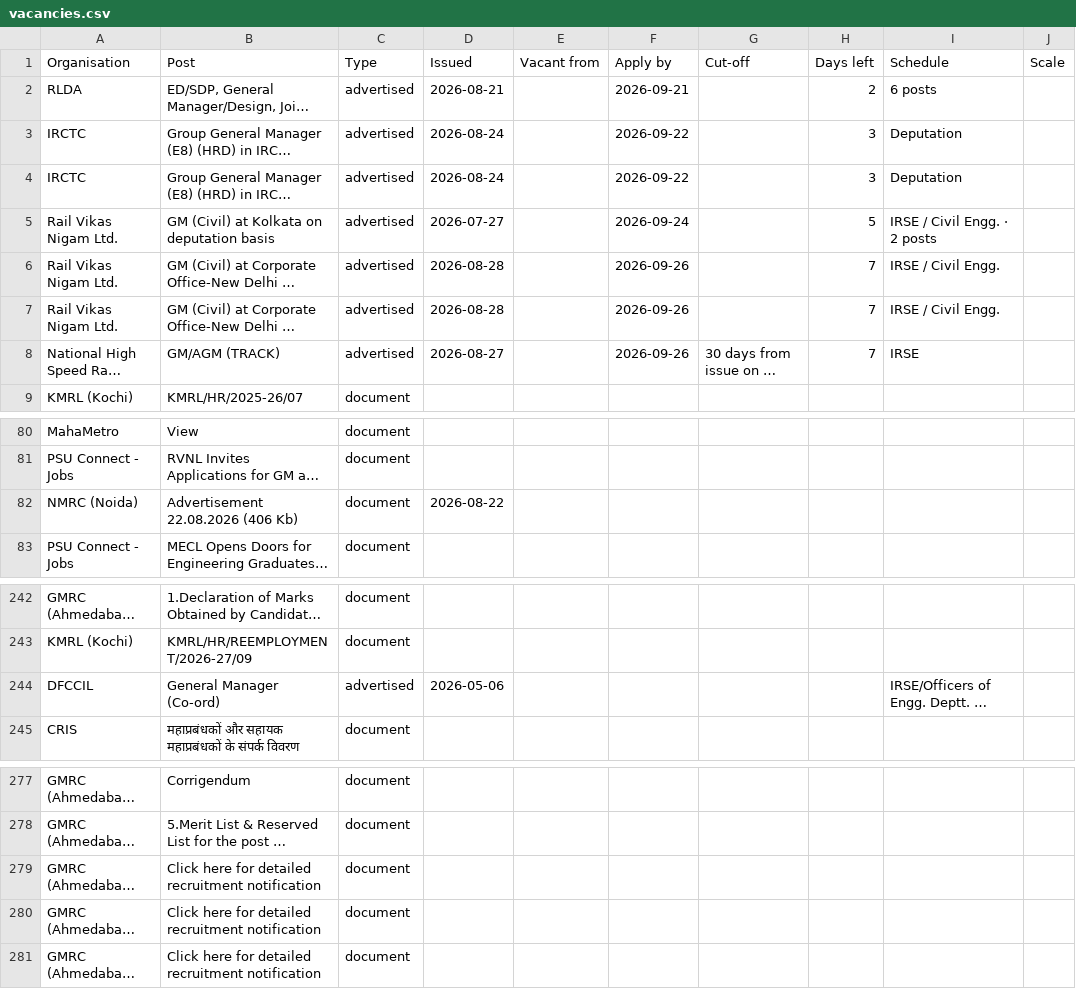
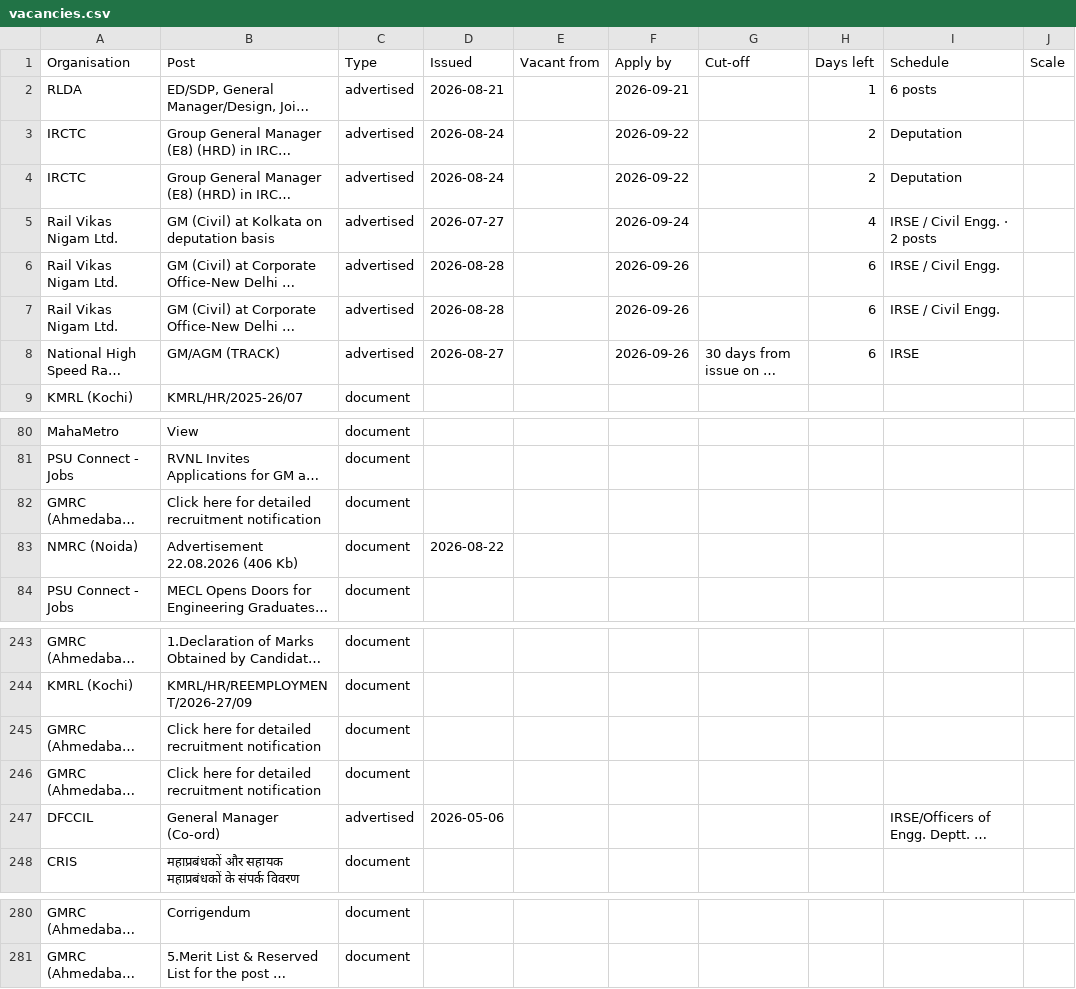
Before and after one commit to HarshLohiya/vacancy-board, a CSV file: docs/vacancies.csv, drawn as a sheet; only a part is shown, gaps mark what is left out; long unchanged cells end in …; the diff names each change by its address in the sheet, - before the commit and + after, or states it on an @@ line.

```diff
--- a/docs/vacancies.csv
+++ b/docs/vacancies.csv
-H2 (Days left): 2
+H2 (Days left): 1
-H3:H4 (Days left): 3
+H3:H4 (Days left): 2
-H5 (Days left): 5
+H5 (Days left): 4
-H6:H8 (Days left): 7
+H6:H8 (Days left): 6
@@ row 280 moved to row 82: GMRC (Ahmedabad, Surat) @@
@@ row 279 moved to row 245: GMRC (Ahmedabad, Surat) @@
@@ row 281 moved to row 246: GMRC (Ahmedabad, Surat) @@
```
Also changed, not shown: 2 other files.
